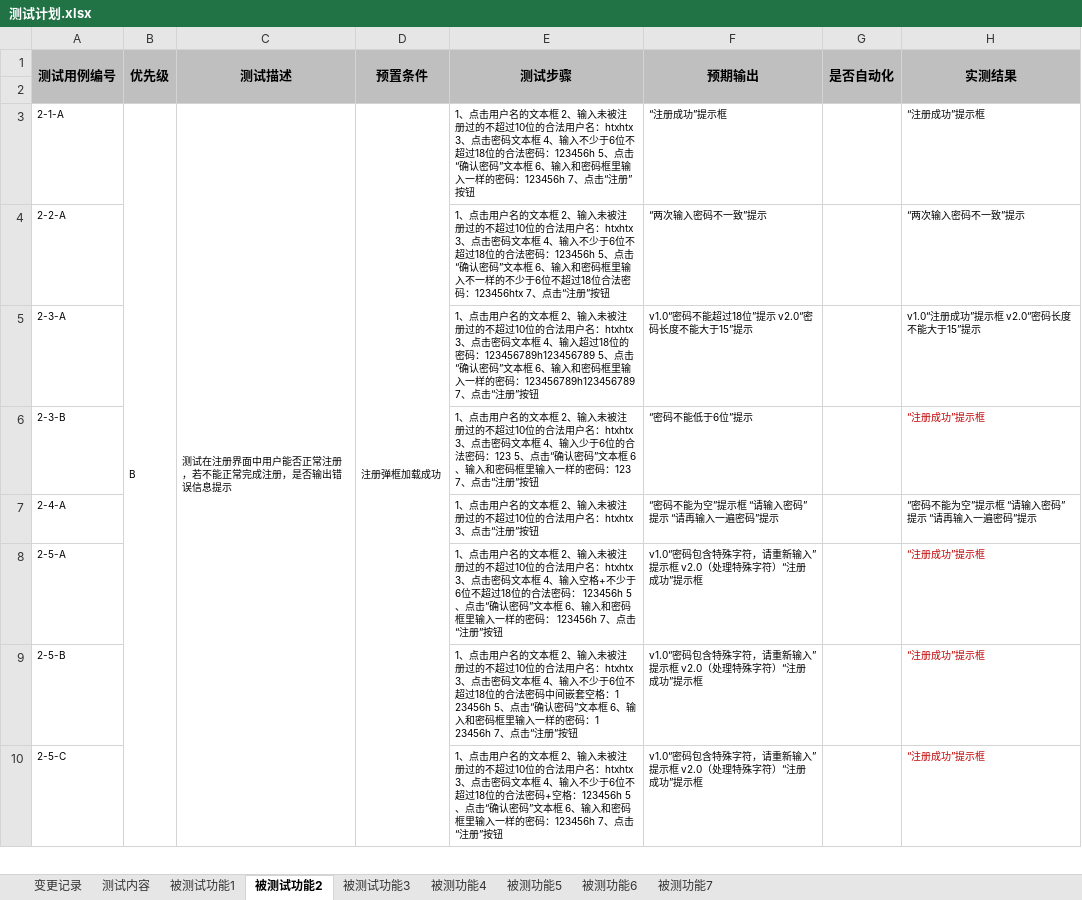
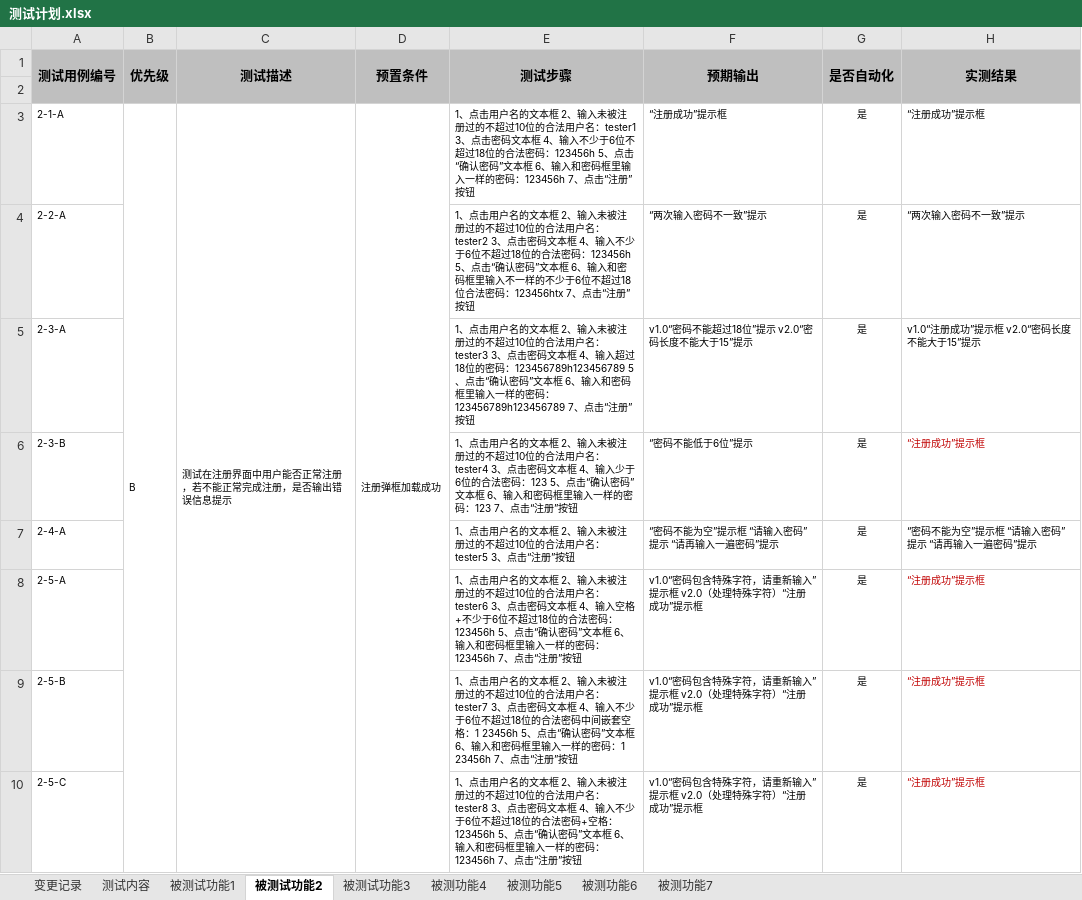
Before and after one commit to MIAeh/timeline-software-testing, an Excel workbook: 系统测试/测试计划.xlsx, sheet 被测试功能2, drawn as a sheet; only a part is shown; values as stored, in another font and other column widths than the file's, no borders; the diff covers the shown part only; the diff names each change by its address in the sheet, - before the commit and + after, or states it on an @@ line.

```diff
--- a/系统测试/测试计划.xlsx (sheet 被测试功能2)
+++ b/系统测试/测试计划.xlsx (sheet 被测试功能2)
-E3 (测试步骤): …用户名：htxhtx 3、点击…
+E3 (测试步骤): …用户名：tester1 3、点击…
-G3:G10 (是否自动化): (empty)
+G3:G10 (是否自动化): 是
-E4 (测试步骤): …用户名：htxhtx 3、点击…
+E4 (测试步骤): …用户名：tester2 3、点击…
-E5 (测试步骤): …用户名：htxhtx 3、点击…
+E5 (测试步骤): …用户名：tester3 3、点击…
-E6 (测试步骤): …用户名：htxhtx 3、点击…
+E6 (测试步骤): …用户名：tester4 3、点击…
-E7 (测试步骤): …用户名：htxhtx 3、点击…
+E7 (测试步骤): …用户名：tester5 3、点击…
-E8 (测试步骤): …用户名：htxhtx 3、点击…
+E8 (测试步骤): …用户名：tester6 3、点击…
-E9 (测试步骤): …用户名：htxhtx 3、点击…
+E9 (测试步骤): …用户名：tester7 3、点击…
-E10 (测试步骤): …用户名：htxhtx 3、点击…
+E10 (测试步骤): …用户名：tester8 3、点击…
```
Also changed, not shown: 11 edited cells elsewhere in this sheet, sheet 被测试功能3, sheet 被测功能4, sheet 被测试功能1, 7 other files.
